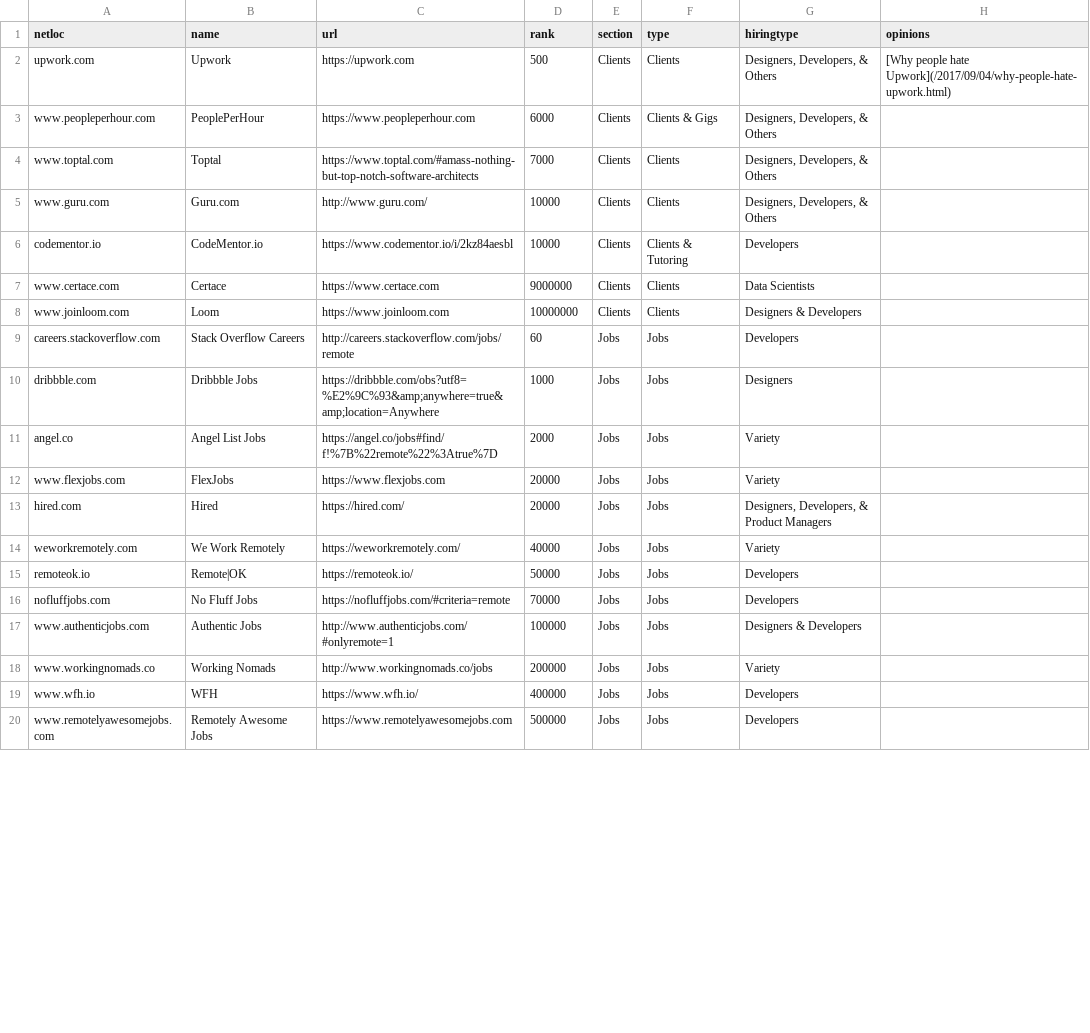
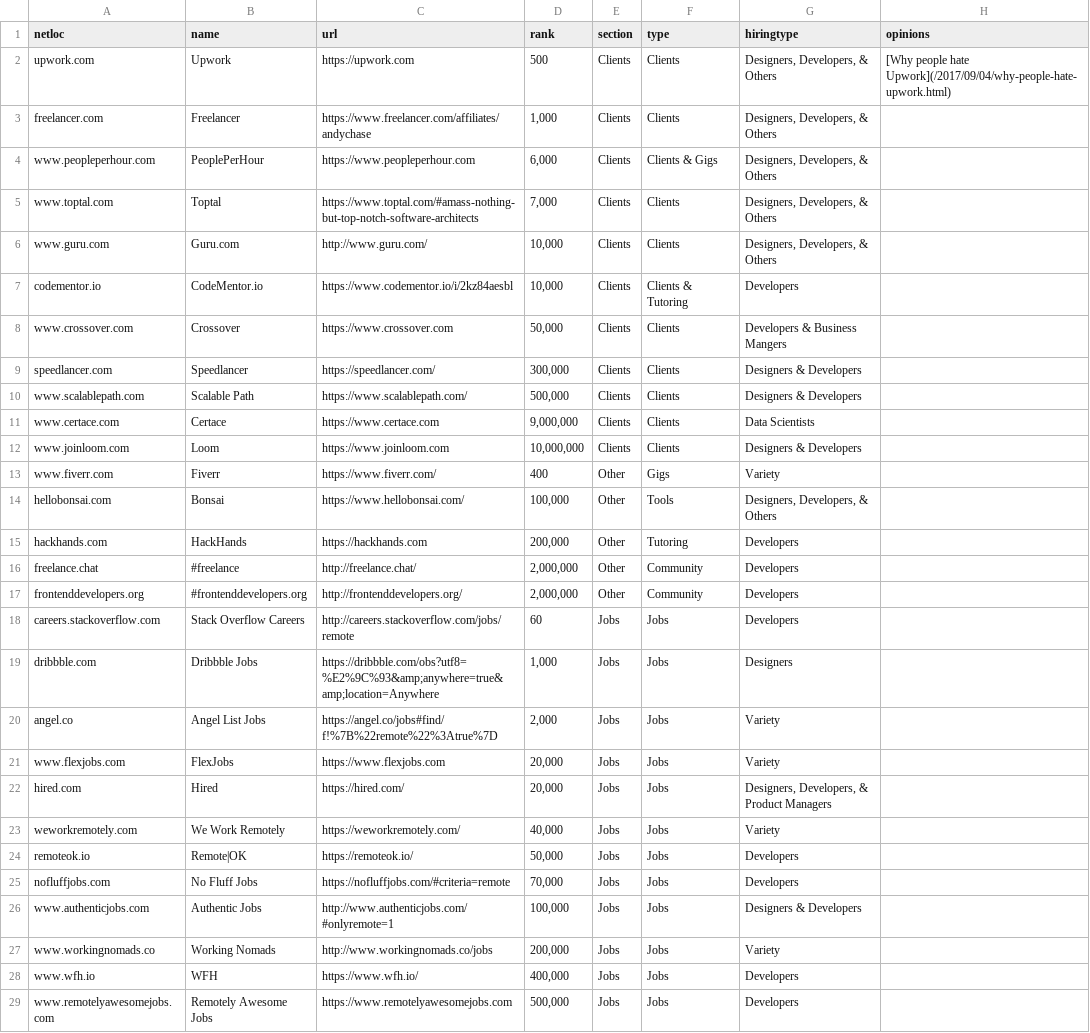
Before and after one commit to engineerapart/TheRemoteFreelancer, a CSV file: docs/_data/sites.csv, drawn as a sheet; only a part is shown; the diff covers the shown part only.

Commit message:
Sort and add new sites

```diff
--- a/docs/_data/sites.csv
+++ b/docs/_data/sites.csv
@@ -2,19 +2,28 @@ netloc,name,url,rank,section,type,hiringtype,opinions
 upwork.com,Upwork,https://upwork.com,500,Clients,Clients,"Designers, Developers, & Others",[Why people hate Upwork](/2017/09/04/why-people-hate-upwork.html)
-www.peopleperhour.com,PeoplePerHour,https://www.peopleperhour.com,6000,Clients,Clients & Gigs,"Designers, Developers, & Others",
-www.toptal.com,Toptal,https://www.toptal.com/#amass-nothing-but-top-notch-software-architects,7000,Clients,Clients,"Designers, Developers, & Others",
-www.guru.com,Guru.com,http://www.guru.com/,10000,Clients,Clients,"Designers, Developers, & Others",
-codementor.io,CodeMentor.io,https://www.codementor.io/i/2kz84aesbl,10000,Clients,Clients & Tutoring,Developers,
-www.certace.com,Certace,https://www.certace.com,9000000,Clients,Clients,Data Scientists,
-www.joinloom.com,Loom,https://www.joinloom.com,10000000,Clients,Clients,Designers & Developers,
+freelancer.com,Freelancer,https://www.freelancer.com/affiliates/andychase,"1,000",Clients,Clients,"Designers, Developers, & Others",
+www.peopleperhour.com,PeoplePerHour,https://www.peopleperhour.com,"6,000",Clients,Clients & Gigs,"Designers, Developers, & Others",
+www.toptal.com,Toptal,https://www.toptal.com/#amass-nothing-but-top-notch-software-architects,"7,000",Clients,Clients,"Designers, Developers, & Others",
+www.guru.com,Guru.com,http://www.guru.com/,"10,000",Clients,Clients,"Designers, Developers, & Others",
+codementor.io,CodeMentor.io,https://www.codementor.io/i/2kz84aesbl,"10,000",Clients,Clients & Tutoring,Developers,
+www.crossover.com,Crossover,https://www.crossover.com,"50,000",Clients,Clients,Developers & Business Mangers,
+speedlancer.com,Speedlancer,https://speedlancer.com/,"300,000",Clients,Clients,Designers & Developers,
+www.scalablepath.com,Scalable Path,https://www.scalablepath.com/,"500,000",Clients,Clients,Designers & Developers,
+www.certace.com,Certace,https://www.certace.com,"9,000,000",Clients,Clients,Data Scientists,
+www.joinloom.com,Loom,https://www.joinloom.com,"10,000,000",Clients,Clients,Designers & Developers,
+www.fiverr.com,Fiverr,https://www.fiverr.com/,400,Other,Gigs,Variety,
+hellobonsai.com,Bonsai,https://www.hellobonsai.com/,"100,000",Other,Tools,"Designers, Developers, & Others",
+hackhands.com,HackHands,https://hackhands.com,"200,000",Other,Tutoring,Developers,
+freelance.chat,#freelance,http://freelance.chat/,"2,000,000",Other,Community,Developers,
+frontenddevelopers.org,#frontenddevelopers.org,http://frontenddevelopers.org/,"2,000,000",Other,Community,Developers,
 careers.stackoverflow.com,Stack Overflow Careers,http://careers.stackoverflow.com/jobs/remote,60,Jobs,Jobs,Developers,
-dribbble.com,Dribbble Jobs,https://dribbble.com/obs?utf8=%E2%9C%93&amp;anywhere=true&amp;location=Anywhere,1000,Jobs,Jobs,Designers,
-angel.co,Angel List Jobs,https://angel.co/jobs#find/f!%7B%22remote%22%3Atrue%7D,2000,Jobs,Jobs,Variety,
-www.flexjobs.com,FlexJobs,https://www.flexjobs.com,20000,Jobs,Jobs,Variety,
-hired.com,Hired,https://hired.com/,20000,Jobs,Jobs,"Designers, Developers, & Product Managers",
-weworkremotely.com,We Work Remotely,https://weworkremotely.com/,40000,Jobs,Jobs,Variety,
-remoteok.io,Remote|OK,https://remoteok.io/,50000,Jobs,Jobs,Developers,
-nofluffjobs.com,No Fluff Jobs,https://nofluffjobs.com/#criteria=remote,70000,Jobs,Jobs,Developers,
-www.authenticjobs.com,Authentic Jobs,http://www.authenticjobs.com/#onlyremote=1,100000,Jobs,Jobs,Designers & Developers,
-www.workingnomads.co,Working Nomads,http://www.workingnomads.co/jobs,200000,Jobs,Jobs,Variety,
-www.wfh.io,WFH,https://www.wfh.io/,400000,Jobs,Jobs,Developers,
-www.remotelyawesomejobs.com,Remotely Awesome Jobs,https://www.remotelyawesomejobs.com,500000,Jobs,Jobs,Developers,
+dribbble.com,Dribbble Jobs,https://dribbble.com/obs?utf8=%E2%9C%93&amp;anywhere=true&amp;location=Anywhere,"1,000",Jobs,Jobs,Designers,
+angel.co,Angel List Jobs,https://angel.co/jobs#find/f!%7B%22remote%22%3Atrue%7D,"2,000",Jobs,Jobs,Variety,
+www.flexjobs.com,FlexJobs,https://www.flexjobs.com,"20,000",Jobs,Jobs,Variety,
+hired.com,Hired,https://hired.com/,"20,000",Jobs,Jobs,"Designers, Developers, & Product Managers",
+weworkremotely.com,We Work Remotely,https://weworkremotely.com/,"40,000",Jobs,Jobs,Variety,
+remoteok.io,Remote|OK,https://remoteok.io/,"50,000",Jobs,Jobs,Developers,
+nofluffjobs.com,No Fluff Jobs,https://nofluffjobs.com/#criteria=remote,"70,000",Jobs,Jobs,Developers,
+www.authenticjobs.com,Authentic Jobs,http://www.authenticjobs.com/#onlyremote=1,"100,000",Jobs,Jobs,Designers & Developers,
+www.workingnomads.co,Working Nomads,http://www.workingnomads.co/jobs,"200,000",Jobs,Jobs,Variety,
+www.wfh.io,WFH,https://www.wfh.io/,"400,000",Jobs,Jobs,Developers,
+www.remotelyawesomejobs.com,Remotely Awesome Jobs,https://www.remotelyawesomejobs.com,"500,000",Jobs,Jobs,Developers,
```
Also changed, not shown: 2 added rows, 10 removed rows and 18 edited cells elsewhere in this file.
